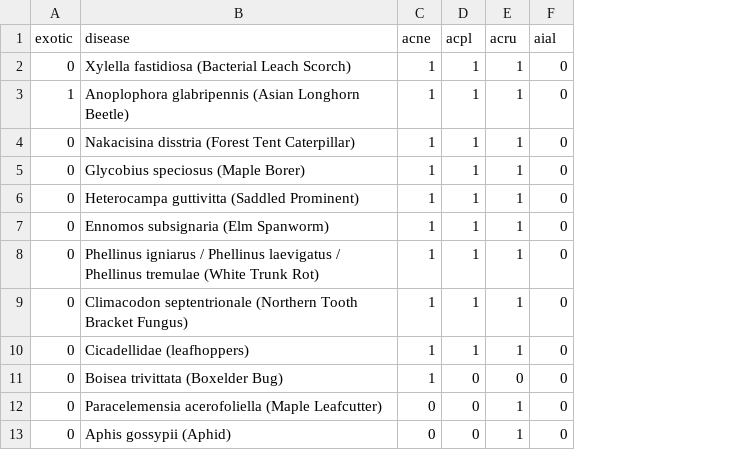
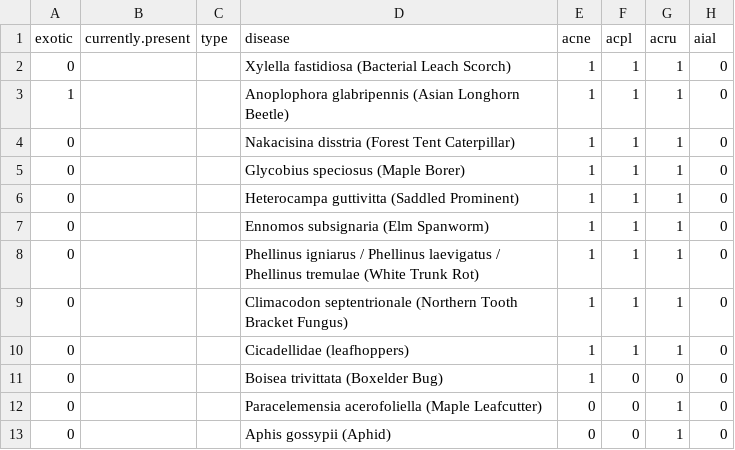
Before and after one commit to SCBI-ForestGEO/SCBImortality, a CSV file: doc/TreeDiseaseGuide/matrix.csv, drawn as a sheet; only a part is shown; the diff names each change by its address in the sheet, - before the commit and + after, or states it on an @@ line.

Commit message:
set up code so extra columns can be added in matrix + add columns
#64

This slightly updates Table 2, but no substantive changes.

```diff
--- a/doc/TreeDiseaseGuide/matrix.csv
+++ b/doc/TreeDiseaseGuide/matrix.csv
+column B (currently.present), empty
+column C (type), empty
```
Also changed, not shown: 2 other files.
